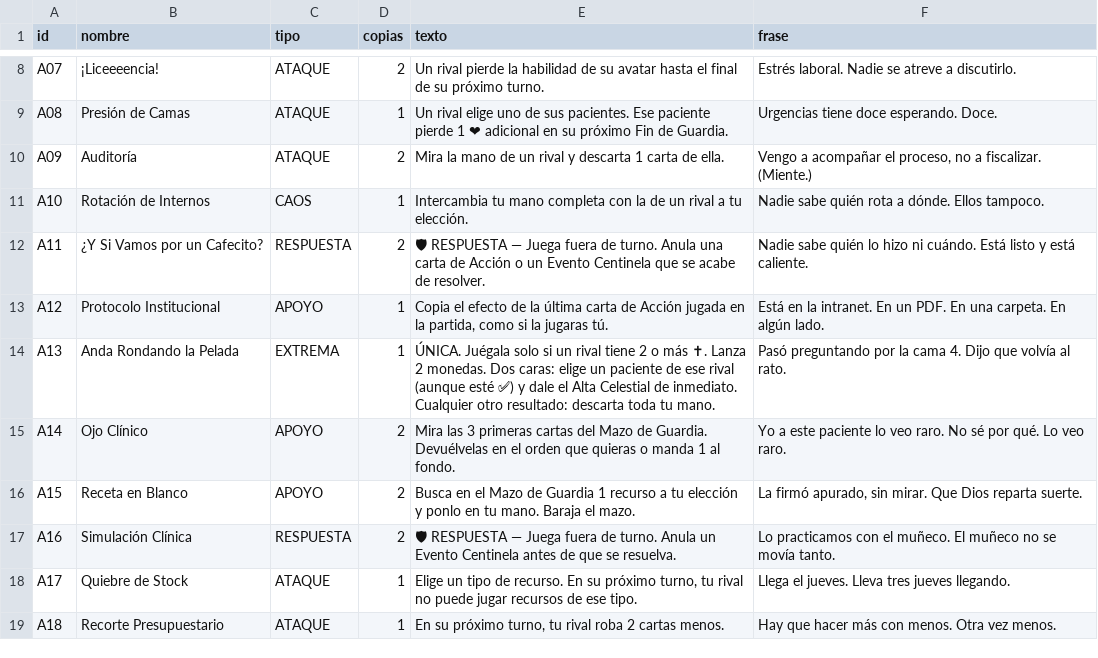
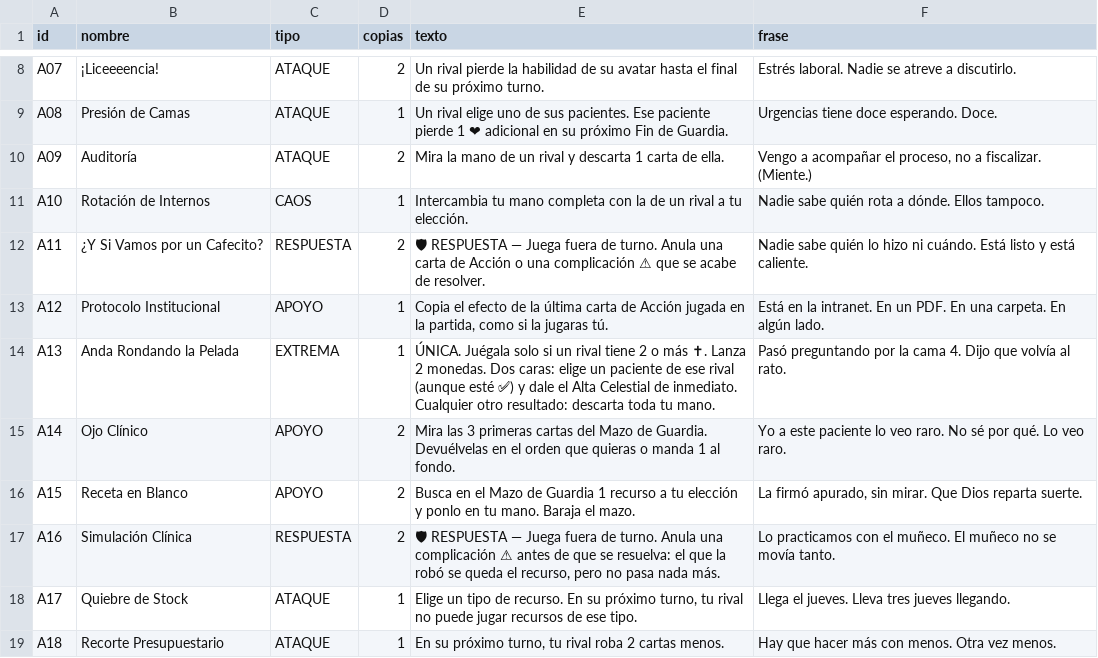
Before and after one commit to diegonicolasmelo-cell/VAYA-TURNO, a CSV file: cartas/acciones.csv, drawn as a sheet; only a part is shown, gaps mark what is left out; the diff names each change by its address in the sheet, - before the commit and + after, or states it on an @@ line.

```diff
--- a/cartas/acciones.csv
+++ b/cartas/acciones.csv
-E12 (texto): …Acción o un Evento Centinela que se…
+E12 (texto): …Acción o una complicación ⚠ que se…
-E17 (texto): …turno. Anula un Evento Centinela antes de que se resuelva.
+E17 (texto): …turno. Anula una complicación ⚠ antes de que se resuelva: el que la robó se queda el recurso, pero no pasa nada más.
```
Also changed, not shown: cartas/personajes.csv, 8 other files.
